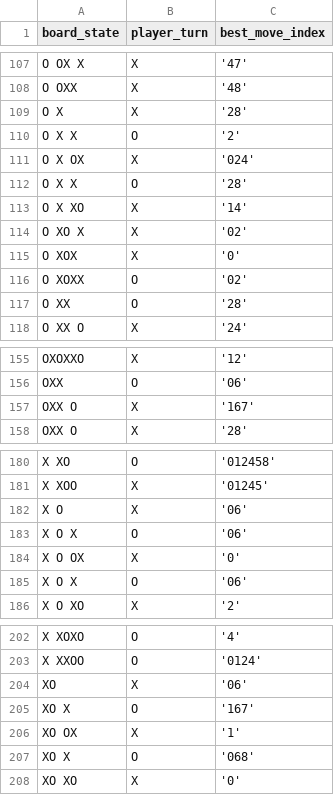
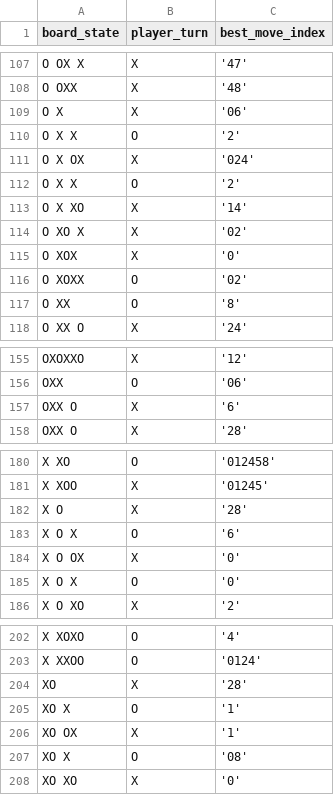
Before and after one commit to JackHanke/smalltictactoe, a CSV file: data/datasets/tictactoe_best_moves_all.csv, drawn as a sheet; only a part is shown, gaps mark what is left out; the diff covers the shown part only.

```diff
--- a/data/datasets/tictactoe_best_moves_all.csv
+++ b/data/datasets/tictactoe_best_moves_all.csv
@@ -108,6 +108,6 @@ board_state,player_turn,best_move_index
    O OXX ,X,'48'
-   O X   ,X,'28'
+   O X   ,X,'06'
    O X  X,O,'2'
    O X OX,X,'024'
-   O X X ,O,'28'
+   O X X ,O,'2'
    O X XO,X,'14'
@@ -116,3 +116,3 @@ board_state,player_turn,best_move_index
    O XOXX,O,'02'
-   O XX  ,O,'28'
+   O XX  ,O,'8'
    O XX O,X,'24'
@@ -156,3 +156,3 @@ board_state,player_turn,best_move_index
    OXX   ,O,'06'
-   OXX  O,X,'167'
+   OXX  O,X,'6'
    OXX O ,X,'28'
@@ -181,6 +181,6 @@ board_state,player_turn,best_move_index
    X  XOO,X,'01245'
-   X O   ,X,'06'
-   X O  X,O,'06'
+   X O   ,X,'28'
+   X O  X,O,'6'
    X O OX,X,'0'
-   X O X ,O,'06'
+   X O X ,O,'0'
    X O XO,X,'2'
@@ -203,6 +203,6 @@ board_state,player_turn,best_move_index
    X XXOO,O,'0124'
-   XO    ,X,'06'
-   XO   X,O,'167'
+   XO    ,X,'28'
+   XO   X,O,'1'
    XO  OX,X,'1'
-   XO  X ,O,'068'
+   XO  X ,O,'08'
    XO  XO,X,'0'
```
Also changed, not shown: 79 edited cells elsewhere in this file, 11 other files.
